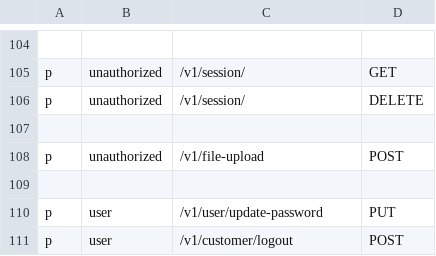
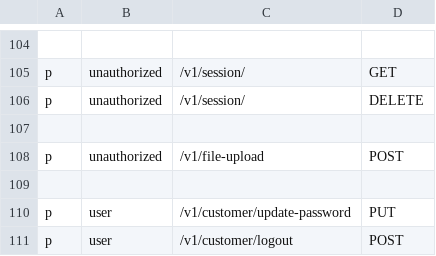
Before and after one commit to msrBobo/CICD_api_gatawey, a CSV file: auth.csv, drawn as a sheet; only a part is shown, gaps mark what is left out.

Commit message:
get user by id(token in the header) update user, add user id in user body update refresh tokenadd id login api

```diff
--- a/auth.csv
+++ b/auth.csv
@@ -109,3 +109,3 @@ p, unauthorized, /v1/file-upload, POST
 
-p, user, /v1/user/update-password, PUT
+p, user, /v1/customer/update-password, PUT
 p, user, /v1/customer/logout, POST
```
Also changed, not shown: 9 other files.
